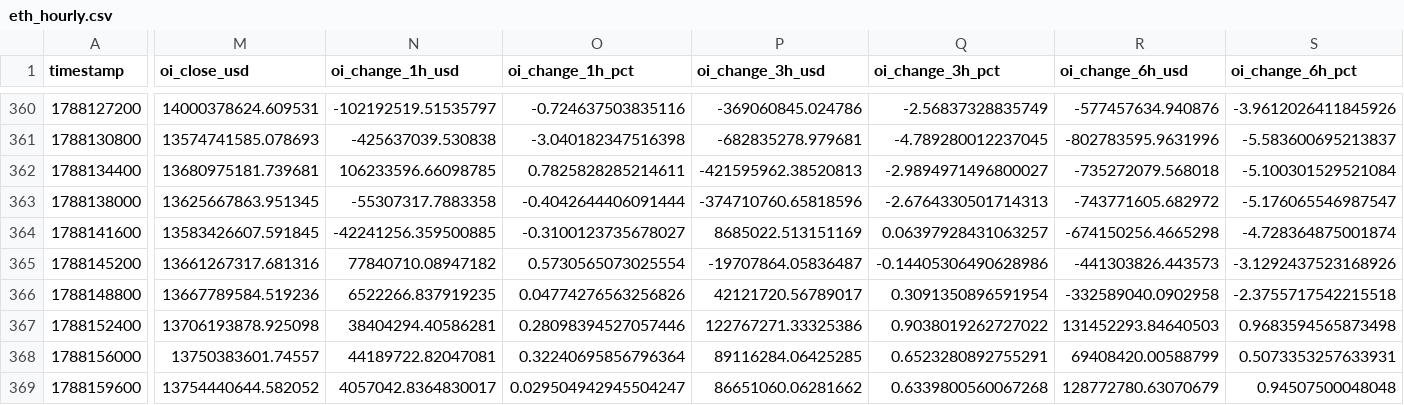
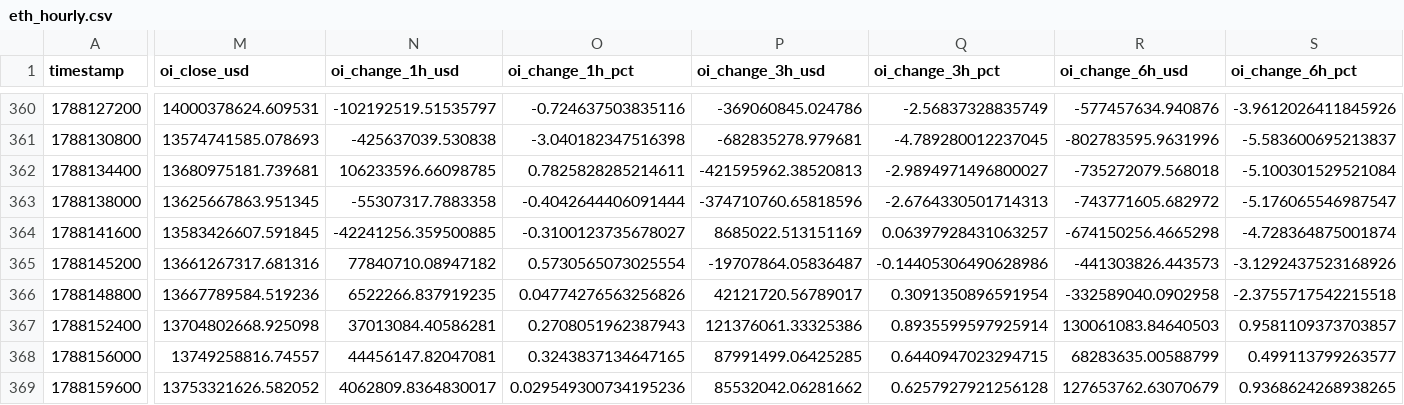
Before and after one commit to aakolodezh-eng/eth-squeeze-watch, a CSV file: eth_hourly.csv, drawn as a sheet; only a part is shown, gaps mark what is left out; the diff covers the shown part only; the diff names each change by its address in the sheet, - before the commit and + after, or states it on an @@ line.

```diff
--- a/eth_hourly.csv
+++ b/eth_hourly.csv
-M367 (oi_close_usd): 13706193878.925098
+M367 (oi_close_usd): 13704802668.925098
-N367 (oi_change_1h_usd): 38404294.40586281
+N367 (oi_change_1h_usd): 37013084.40586281
-O367 (oi_change_1h_pct): 0.28098394527057446
+O367 (oi_change_1h_pct): 0.2708051962387943
-P367 (oi_change_3h_usd): 122767271.33325386
+P367 (oi_change_3h_usd): 121376061.33325386
-Q367 (oi_change_3h_pct): 0.9038019262727022
+Q367 (oi_change_3h_pct): 0.8935599597925914
-R367 (oi_change_6h_usd): 131452293.84640503
+R367 (oi_change_6h_usd): 130061083.84640503
-S367 (oi_change_6h_pct): 0.9683594565873498
+S367 (oi_change_6h_pct): 0.9581109373703857
-M368 (oi_close_usd): 13750383601.74557
+M368 (oi_close_usd): 13749258816.74557
-N368 (oi_change_1h_usd): 44189722.82047081
+N368 (oi_change_1h_usd): 44456147.82047081
-O368 (oi_change_1h_pct): 0.32240695856796364
+O368 (oi_change_1h_pct): 0.3243837134647165
-P368 (oi_change_3h_usd): 89116284.06425285
+P368 (oi_change_3h_usd): 87991499.06425285
-Q368 (oi_change_3h_pct): 0.6523280892755291
+Q368 (oi_change_3h_pct): 0.6440947023294715
-R368 (oi_change_6h_usd): 69408420.00588799
+R368 (oi_change_6h_usd): 68283635.00588799
-S368 (oi_change_6h_pct): 0.5073353257633931
+S368 (oi_change_6h_pct): 0.499113799263577
-M369 (oi_close_usd): 13754440644.582052
+M369 (oi_close_usd): 13753321626.582052
-N369 (oi_change_1h_usd): 4057042.8364830017
+N369 (oi_change_1h_usd): 4062809.8364830017
-O369 (oi_change_1h_pct): 0.029504942945504247
+O369 (oi_change_1h_pct): 0.029549300734195236
-P369 (oi_change_3h_usd): 86651060.06281662
+P369 (oi_change_3h_usd): 85532042.06281662
-Q369 (oi_change_3h_pct): 0.6339800560067268
+Q369 (oi_change_3h_pct): 0.6257927921256128
-R369 (oi_change_6h_usd): 128772780.63070679
+R369 (oi_change_6h_usd): 127653762.63070679
-S369 (oi_change_6h_pct): 0.94507500048048
+S369 (oi_change_6h_pct): 0.9368624268938265
```
Also changed, not shown: 9 edited cells elsewhere in this file.
